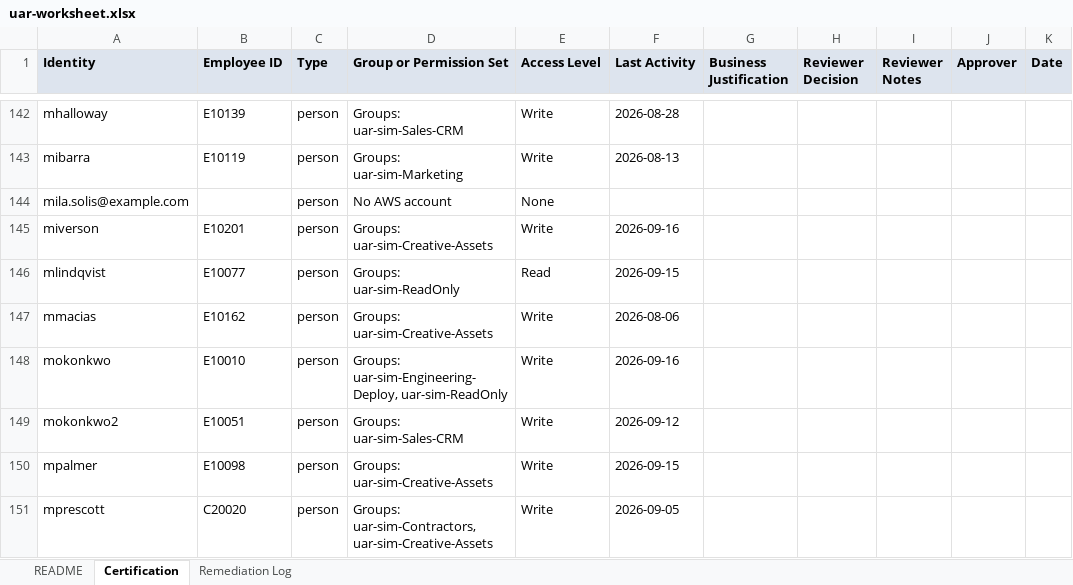
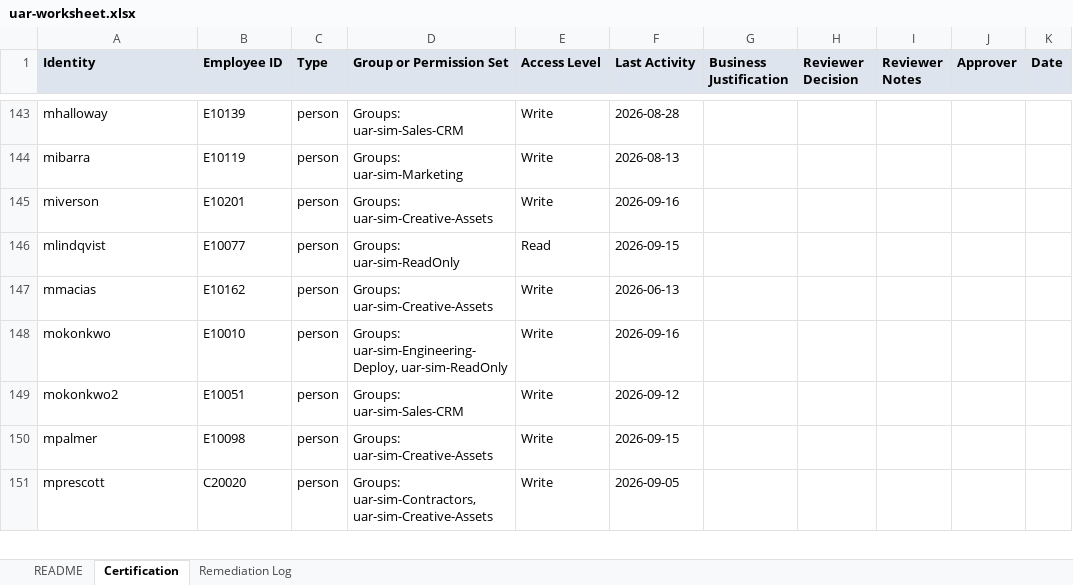
Before and after one commit to 340Collective/GRC-Projects, an Excel workbook: 08-access-reviews/uar-simulation/data/uar-worksheet.xlsx, sheet Certification, drawn as a sheet; only a part is shown, gaps mark what is left out; values as stored, in another font and other column widths than the file's, no borders; removed rows and columns are numbered as before the commit, all else as after; the diff covers the shown part only; the diff names each change by its address in the sheet, - before the commit and + after, or states it on an @@ line.

Commit message:
UAR simulation: hard-mode data, request and exception logs, README source fixes
Adds access-requests.csv and exceptions-register.csv, richer synthetic credential history, and a README section on which source is authoritative (synthetic credential report for credential activity and age, live IAM for structure and entitlements). Status line now reflects the deployed tag live-2026-10-14-2 with the hard-mode update pending deployment. Infrastructure and the generator live only in the 340collective-website repo.

```diff
--- a/08-access-reviews/uar-simulation/data/uar-worksheet.xlsx (sheet Certification)
+++ b/08-access-reviews/uar-simulation/data/uar-worksheet.xlsx (sheet Certification)
-row 144: mila.solis@example.com |  | person | No AWS account | None
-F147 (Last Activity): 2026-08-06
+F147 (Last Activity): 2026-06-13
```
Also changed, not shown: 1 added row and 14 edited cells elsewhere in this sheet, sheet README, 8 other files.
